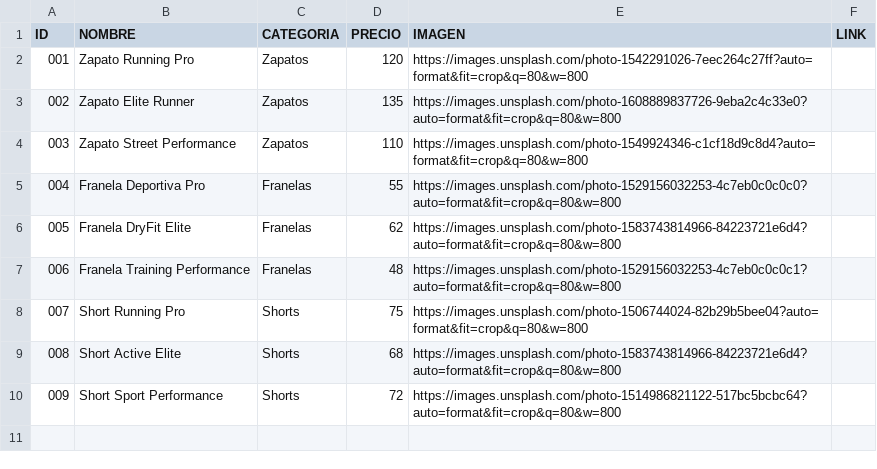
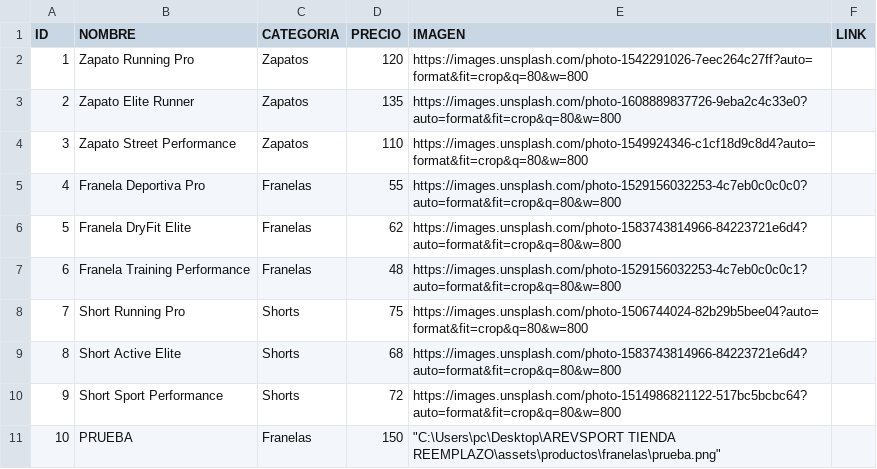
Before and after one commit to nickmidero2001-ops/arev-sport, a CSV file: productos.csv, drawn as a sheet; the diff names each change by its address in the sheet, - before the commit and + after, or states it on an @@ line.

Commit message:
Agregar imagen prueba

```diff
--- a/productos.csv
+++ b/productos.csv
@@ column A (ID) renumbered between rows 2 and 10 @@
+row 11: 10 | PRUEBA | Franelas | 150 | "C:\Users\pc\Desktop\AREVSPORT TIENDA REEMPLAZO\assets\productos\franelas\prueba.png"
```
Also changed, not shown: 1 other file.
